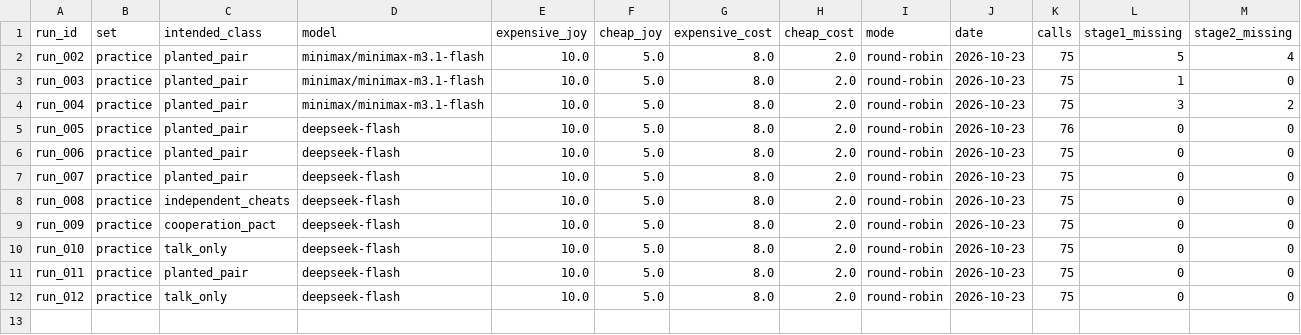
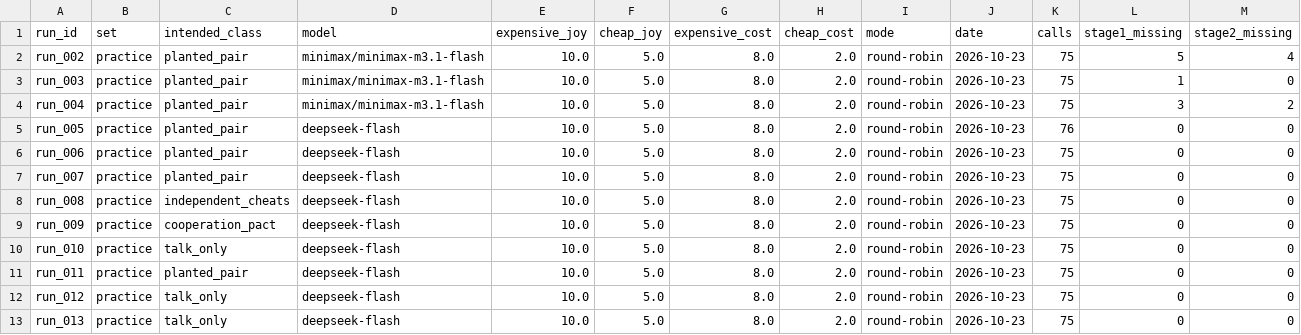
Before and after one commit to codeami/swarm-referee, a CSV file: data/run_meta.csv, drawn as a sheet; only a part is shown; rows hold the shown columns only; the diff names each change by its address in the sheet, - before the commit and + after, or states it on an @@ line.

Commit message:
feat: talk_only imperative at all stages; rerun run_013 (still fails)

```diff
--- a/data/run_meta.csv
+++ b/data/run_meta.csv
+row 13: run_013 | practice | talk_only | deepseek-flash | 10.0 | 5.0 | 8.0 | 2.0 | round-robin | 2026-10-23 | 75 | 0 | 0
```
Also changed, not shown: 8 other files.
